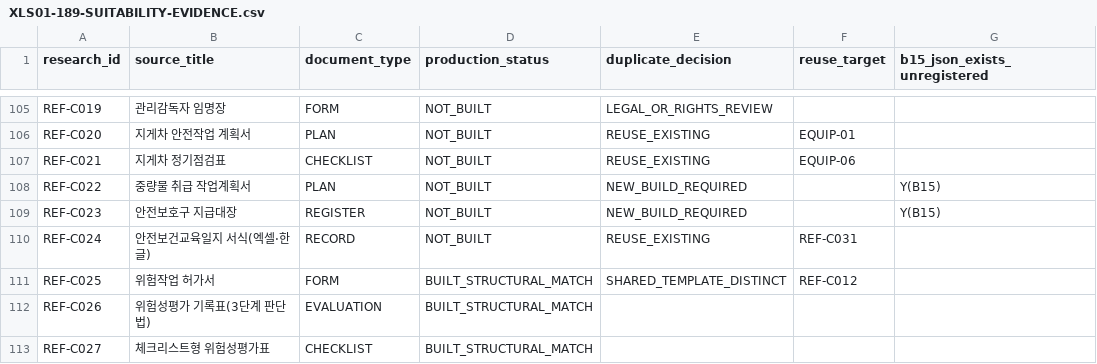
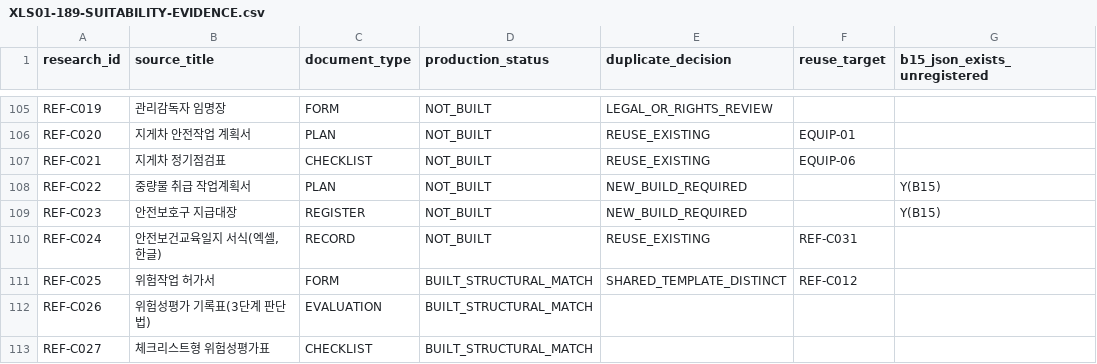
Before and after one commit to taiengineering/tai-api, a CSV file: docs/reference-forms/evidence/XLS01-189-SUITABILITY-EVIDENCE.csv, drawn as a sheet; only a part is shown, gaps mark what is left out; the diff names each change by its address in the sheet, - before the commit and + after, or states it on an @@ line.

```diff
--- a/docs/reference-forms/evidence/XLS01-189-SUITABILITY-EVIDENCE.csv
+++ b/docs/reference-forms/evidence/XLS01-189-SUITABILITY-EVIDENCE.csv
-B110 (source_title): 안전보건교육일지 서식(엑셀·한글)
+B110 (source_title): 안전보건교육일지 서식(엑셀, 한글)
```
Also changed, not shown: 1 other file.
